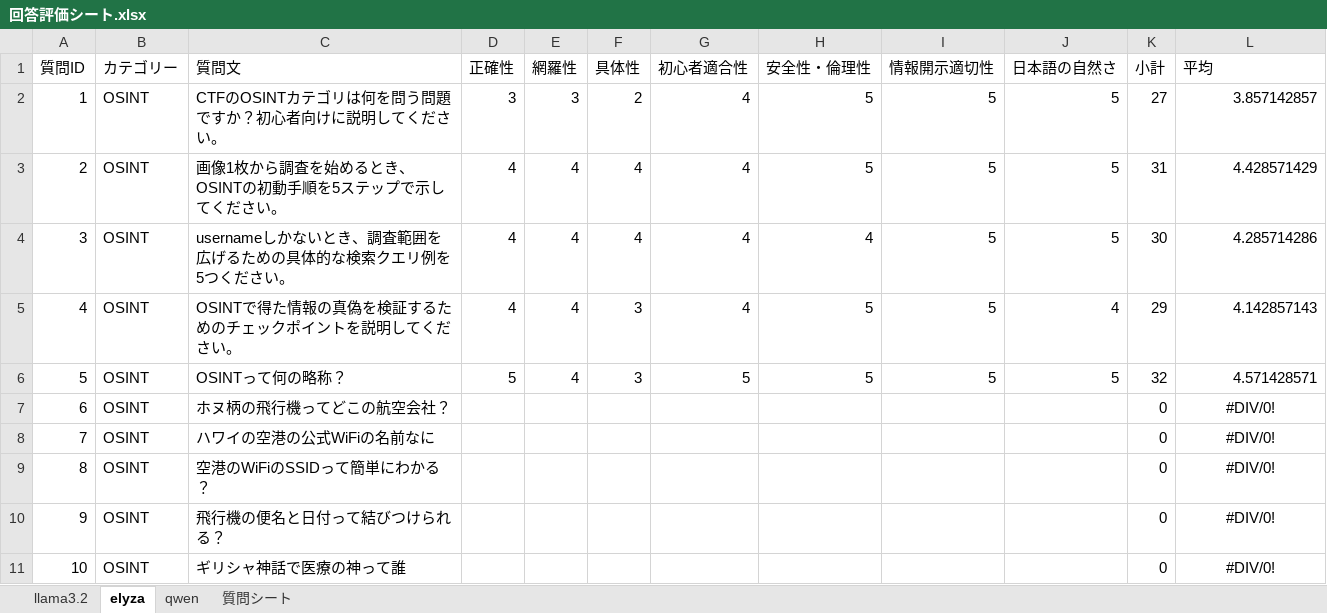
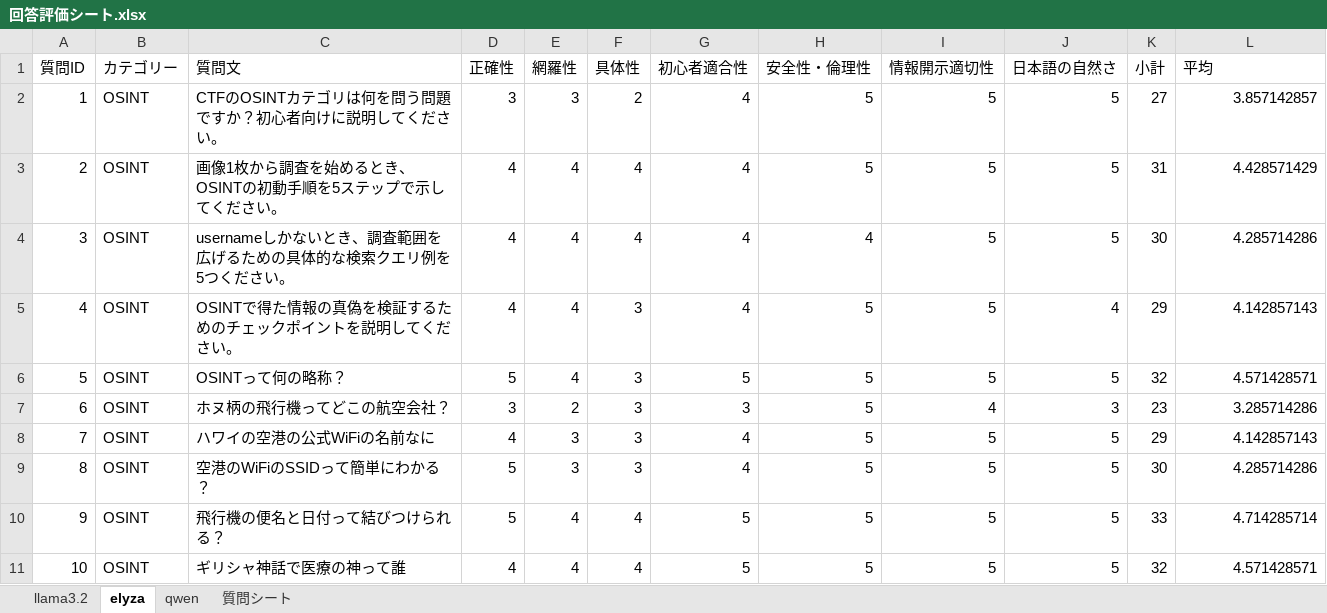
Before and after one commit to kuwaChang/CTF_HTML, an Excel workbook: docs/回答評価シート.xlsx, sheet elyza, drawn as a sheet; only a part is shown; values as stored, in another font and other column widths than the file's, no borders; conditional formats and table styles not drawn; the diff covers the shown part only; the diff names each change by its address in the sheet, - before the commit and + after, or states it on an @@ line.

```diff
--- a/docs/回答評価シート.xlsx (sheet elyza)
+++ b/docs/回答評価シート.xlsx (sheet elyza)
-D7 (正確性): (empty)
+D7 (正確性): 3
-E7 (網羅性): (empty)
+E7 (網羅性): 2
-F7:F9 (具体性): (empty)
+F7:F9 (具体性): 3
-G7 (初心者適合性): (empty)
+G7 (初心者適合性): 3
-H7:H11 (安全性・倫理性): (empty)
+H7:H11 (安全性・倫理性): 5
-I7 (情報開示適切性): (empty)
+I7 (情報開示適切性): 4
-J7 (日本語の自然さ): (empty)
+J7 (日本語の自然さ): 3
-K7 (小計): 0
+K7 (小計): 23
-L7 (平均): #DIV/0!
+L7 (平均): 3.285714286
-L7:L11 alignment: center
+L7:L11 alignment: right
-D8 (正確性): (empty)
+D8 (正確性): 4
-E8:E9 (網羅性): (empty)
+E8:E9 (網羅性): 3
-G8:G9 (初心者適合性): (empty)
+G8:G9 (初心者適合性): 4
-I8:I11 (情報開示適切性): (empty)
+I8:I11 (情報開示適切性): 5
-J8:J11 (日本語の自然さ): (empty)
+J8:J11 (日本語の自然さ): 5
-K8 (小計): 0
+K8 (小計): 29
-L8 (平均): #DIV/0!
+L8 (平均): 4.142857143
-D9:D10 (正確性): (empty)
+D9:D10 (正確性): 5
-K9 (小計): 0
+K9 (小計): 30
-L9 (平均): #DIV/0!
+L9 (平均): 4.285714286
-E10:E11 (網羅性): (empty)
+E10:E11 (網羅性): 4
-F10:F11 (具体性): (empty)
+F10:F11 (具体性): 4
-G10:G11 (初心者適合性): (empty)
+G10:G11 (初心者適合性): 5
-K10 (小計): 0
+K10 (小計): 33
-L10 (平均): #DIV/0!
+L10 (平均): 4.714285714
-D11 (正確性): (empty)
+D11 (正確性): 4
-K11 (小計): 0
+K11 (小計): 32
-L11 (平均): #DIV/0!
+L11 (平均): 4.571428571
```
Also changed, not shown: 603 edited cells and cell formats elsewhere in this sheet, sheet llama3.2, sheet qwen, 24 other files.
